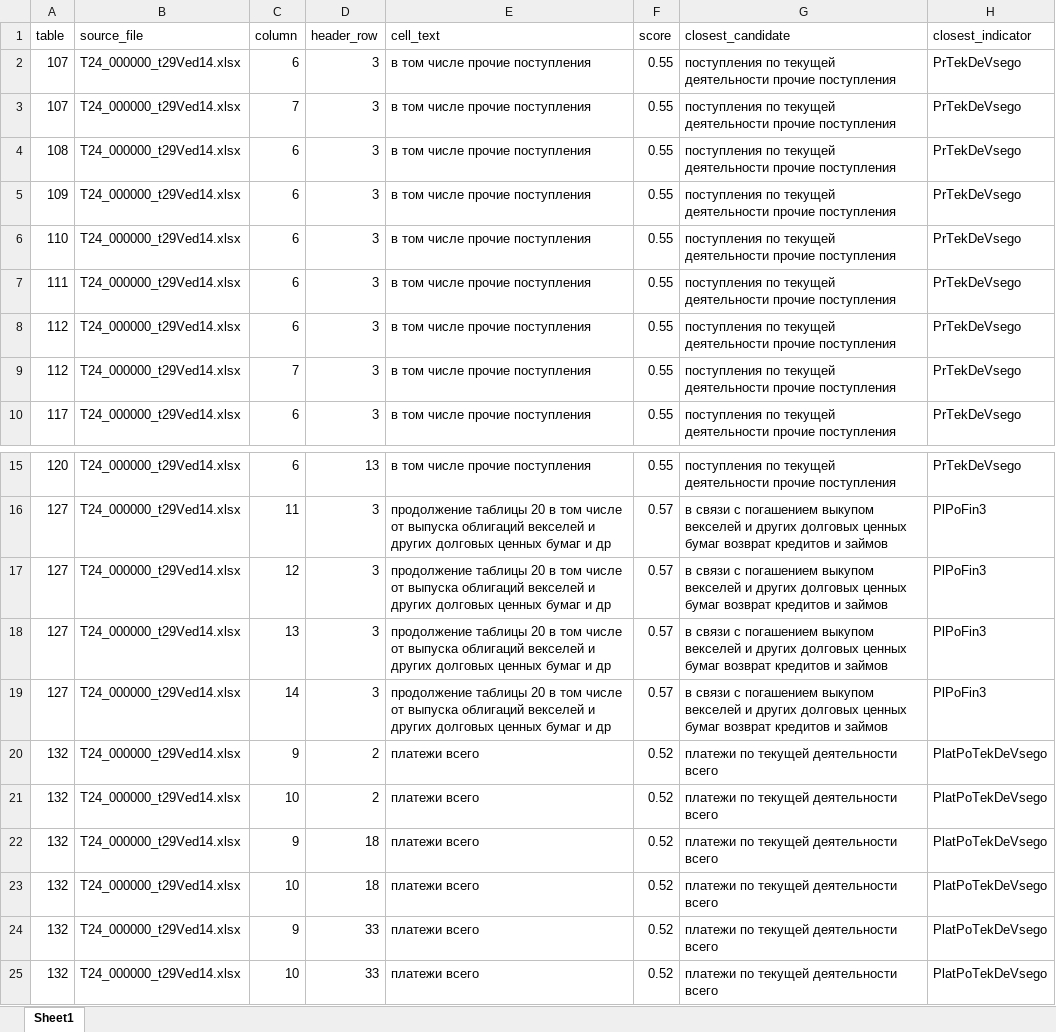
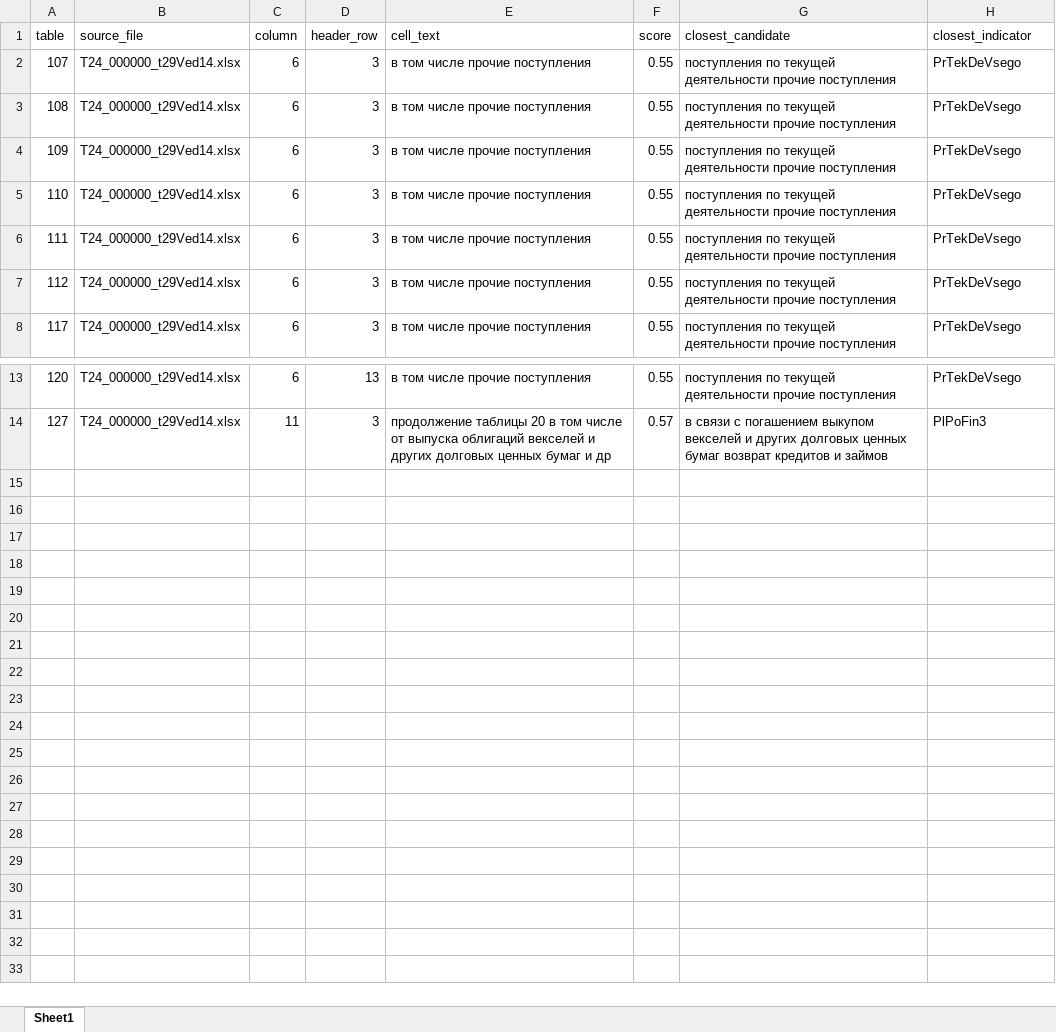
Before and after one commit to LOo1-o/project-1, an Excel workbook: output/нужна_проверка.xlsx, sheet Sheet1, drawn as a sheet; only a part is shown, gaps mark what is left out; values as stored, in another font and other column widths than the file's, no borders; the diff names each change by its address in the sheet, - before the commit and + after, or states it on an @@ line.

```diff
--- a/output/нужна_проверка.xlsx (sheet Sheet1)
+++ b/output/нужна_проверка.xlsx (sheet Sheet1)
-row 3: 107 | T24_000000_t29Ved14.xlsx | 7 | 3 | в том числе прочие поступления | 0.55 | поступления по текущей деятельности прочие поступления | PrTekDeVsego
-row 9: 112 | T24_000000_t29Ved14.xlsx | 7 | 3 | в том числе прочие поступления | 0.55 | поступления по текущей деятельности прочие поступления | PrTekDeVsego
-row 17: 127 | T24_000000_t29Ved14.xlsx | 12 | 3 | продолжение таблицы 20 в том числе от выпуска облигаций векселей и других долговых ценных бумаг и др | 0.57 | в связи с погашением выкупом векселей и других долговых ценных бумаг возврат кредитов и займов | PlPoFin3
-row 18: 127 | T24_000000_t29Ved14.xlsx | 13 | 3 | продолжение таблицы 20 в том числе от выпуска облигаций векселей и других долговых ценных бумаг и др | 0.57 | в связи с погашением выкупом векселей и других долговых ценных бумаг возврат кредитов и займов | PlPoFin3
-row 19: 127 | T24_000000_t29Ved14.xlsx | 14 | 3 | продолжение таблицы 20 в том числе от выпуска облигаций векселей и других долговых ценных бумаг и др | 0.57 | в связи с погашением выкупом векселей и других долговых ценных бумаг возврат кредитов и займов | PlPoFin3
-row 20: 132 | T24_000000_t29Ved14.xlsx | 9 | 2 | платежи всего | 0.52 | платежи по текущей деятельности всего | PlatPoTekDeVsego
-row 21: 132 | T24_000000_t29Ved14.xlsx | 10 | 2 | платежи всего | 0.52 | платежи по текущей деятельности всего | PlatPoTekDeVsego
-row 22: 132 | T24_000000_t29Ved14.xlsx | 9 | 18 | платежи всего | 0.52 | платежи по текущей деятельности всего | PlatPoTekDeVsego
-row 23: 132 | T24_000000_t29Ved14.xlsx | 10 | 18 | платежи всего | 0.52 | платежи по текущей деятельности всего | PlatPoTekDeVsego
-row 24: 132 | T24_000000_t29Ved14.xlsx | 9 | 33 | платежи всего | 0.52 | платежи по текущей деятельности всего | PlatPoTekDeVsego
-row 25: 132 | T24_000000_t29Ved14.xlsx | 10 | 33 | платежи всего | 0.52 | платежи по текущей деятельности всего | PlatPoTekDeVsego
```
Also changed, not shown: output/unfilled_tags.xlsx, output/опечатки_в_одну_букву.xlsx, 7 other files.
